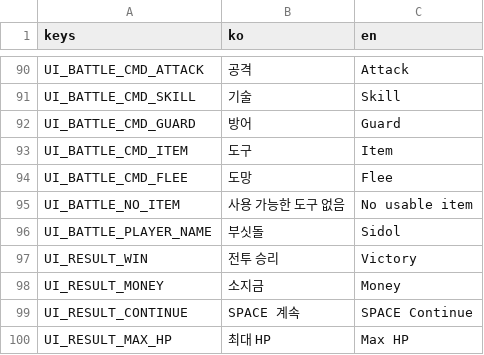
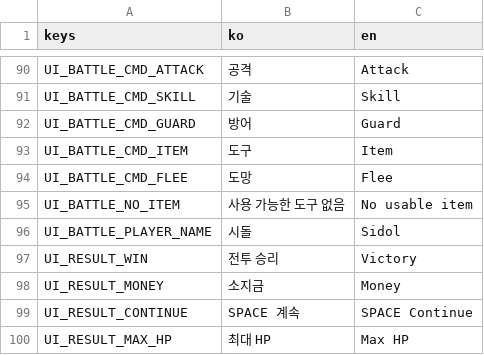
Before and after one commit to omempty/busidol, a CSV file: remakes/sidol_godot/data/l10n/ui.csv, drawn as a sheet; only a part is shown, gaps mark what is left out.

```diff
--- a/remakes/sidol_godot/data/l10n/ui.csv
+++ b/remakes/sidol_godot/data/l10n/ui.csv
@@ -95,3 +95,3 @@ UI_BATTLE_CMD_FLEE,도망,Flee
 UI_BATTLE_NO_ITEM,사용 가능한 도구 없음,No usable item
-UI_BATTLE_PLAYER_NAME,부싯돌,Sidol
+UI_BATTLE_PLAYER_NAME,시돌,Sidol
 UI_RESULT_WIN,전투 승리,Victory
```
Also changed, not shown: 17 other files.
